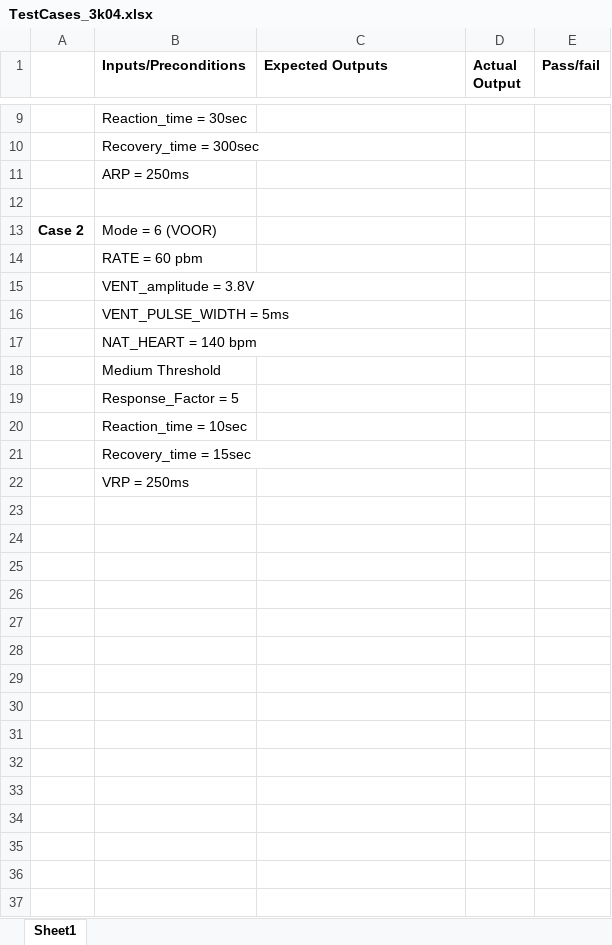
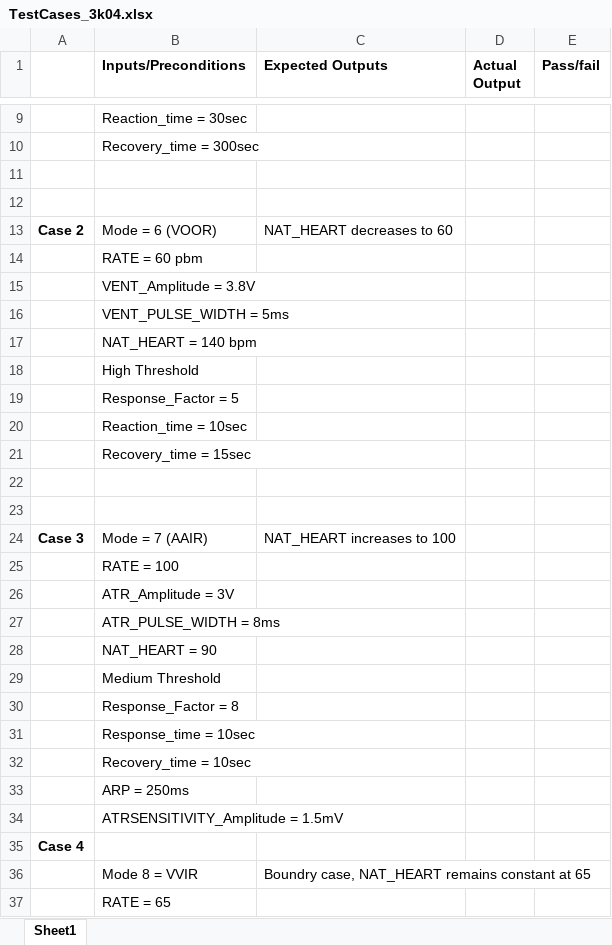
Before and after one commit to aidanmathew/SFWRENG-3K04, an Excel workbook: simulink/TestCases_3k04.xlsx, sheet Sheet1, drawn as a sheet; only a part is shown, gaps mark what is left out; values as stored, in another font and other column widths than the file's, no borders; addresses are those after the commit; the diff covers the shown part only; the diff names each change by its address in the sheet, - before the commit and + after, or states it on an @@ line.

Commit message:
added test cases for AAIR and VVIR

```diff
--- a/simulink/TestCases_3k04.xlsx (sheet Sheet1)
+++ b/simulink/TestCases_3k04.xlsx (sheet Sheet1)
+row 12: (empty)
-C13 (Expected Outputs): (empty)
+C13 (Expected Outputs): NAT_HEART decreases to 60
-B15 (Inputs/Preconditions): VENT_amplitude = 3.8V
+B15 (Inputs/Preconditions): VENT_Amplitude = 3.8V
-B18 (Inputs/Preconditions): Medium Threshold
+B18 (Inputs/Preconditions): High Threshold
+row 22: (empty)
+row 23: (empty)
+row 24: Case 3 | Mode = 7 (AAIR) | NAT_HEART increases to 100
-B25 (Inputs/Preconditions): VRP = 250ms
+B25 (Inputs/Preconditions): RATE = 100
+row 26:  | ATR_Amplitude = 3V
+row 27:  | ATR_PULSE_WIDTH = 8ms
+row 28:  | NAT_HEART = 90
+row 29:  | Medium Threshold
+row 30:  | Response_Factor = 8
+row 31:  | Response_time = 10sec
+row 32:  | Recovery_time = 10sec
@@ row 11 moved to row 33: ARP = 250ms @@
+row 34:  | ATRSENSITIVITY_Amplitude = 1.5mV
+row 35: Case 4
+row 36:  | Mode 8 = VVIR | Boundry case, NAT_HEART remains constant at 65
+row 37:  | RATE = 65
```
Also changed, not shown: 9 added rows and 1 edited cell elsewhere in this sheet.
